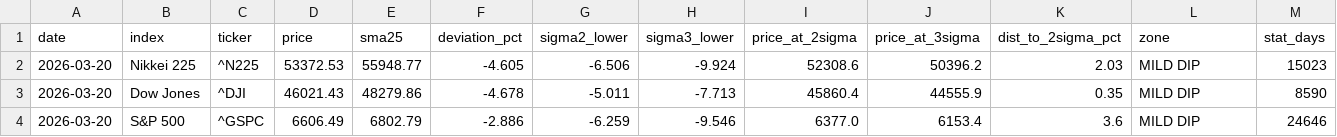
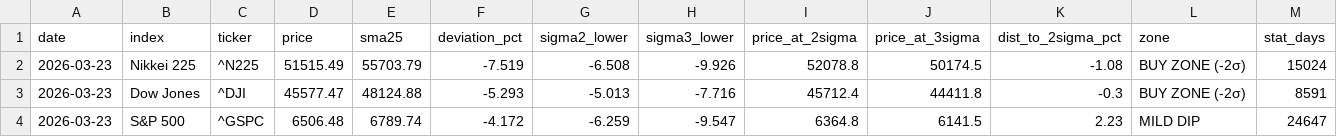
Before and after one commit to okanemochi-banzai/nikkei225-screener, a CSV file: output/deviation_snapshot.csv, drawn as a sheet; only a part is shown; the diff covers the shown part only.

```diff
--- a/output/deviation_snapshot.csv
+++ b/output/deviation_snapshot.csv
@@ -1,4 +1,4 @@
 date,index,ticker,price,sma25,deviation_pct,sigma2_lower,sigma3_lower,price_at_2sigma,price_at_3sigma,dist_to_2sigma_pct,zone,stat_days
-2026-03-20,Nikkei 225,^N225,53372.53,55948.77,-4.605,-6.506,-9.924,52308.6,50396.2,2.03,MILD DIP,15023
-2026-03-20,Dow Jones,^DJI,46021.43,48279.86,-4.678,-5.011,-7.713,45860.4,44555.9,0.35,MILD DIP,8590
-2026-03-20,S&P 500,^GSPC,6606.49,6802.79,-2.886,-6.259,-9.546,6377.0,6153.4,3.6,MILD DIP,24646
+2026-03-23,Nikkei 225,^N225,51515.49,55703.79,-7.519,-6.508,-9.926,52078.8,50174.5,-1.08,BUY ZONE (-2σ),15024
+2026-03-23,Dow Jones,^DJI,45577.47,48124.88,-5.293,-5.013,-7.716,45712.4,44411.8,-0.3,BUY ZONE (-2σ),8591
+2026-03-23,S&P 500,^GSPC,6506.48,6789.74,-4.172,-6.259,-9.547,6364.8,6141.5,2.23,MILD DIP,24647
```
Also changed, not shown: 18 edited cells elsewhere in this file, 3 other files.
